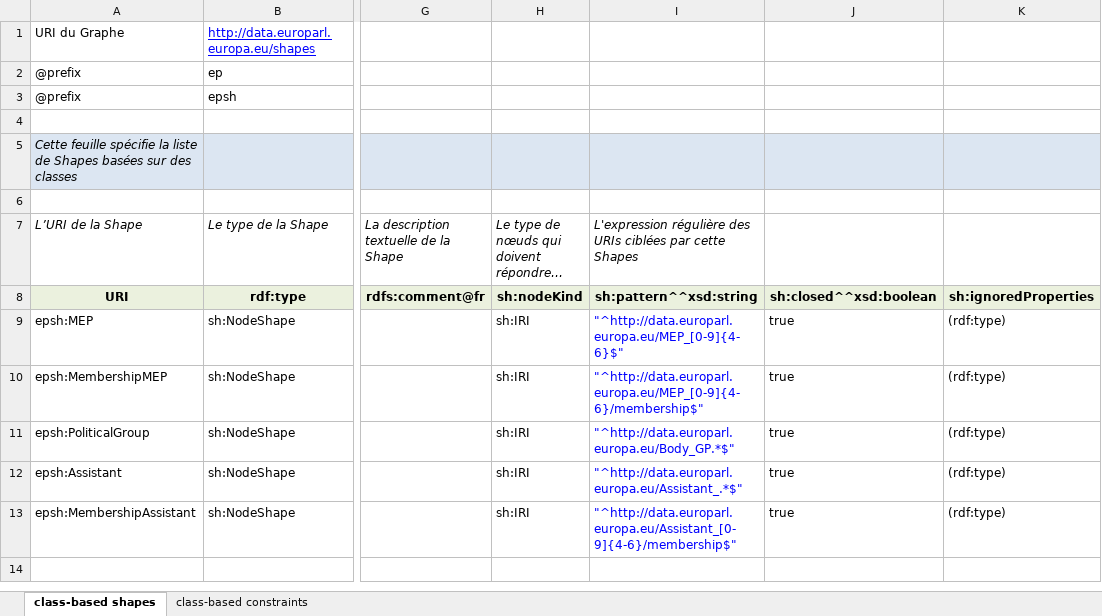
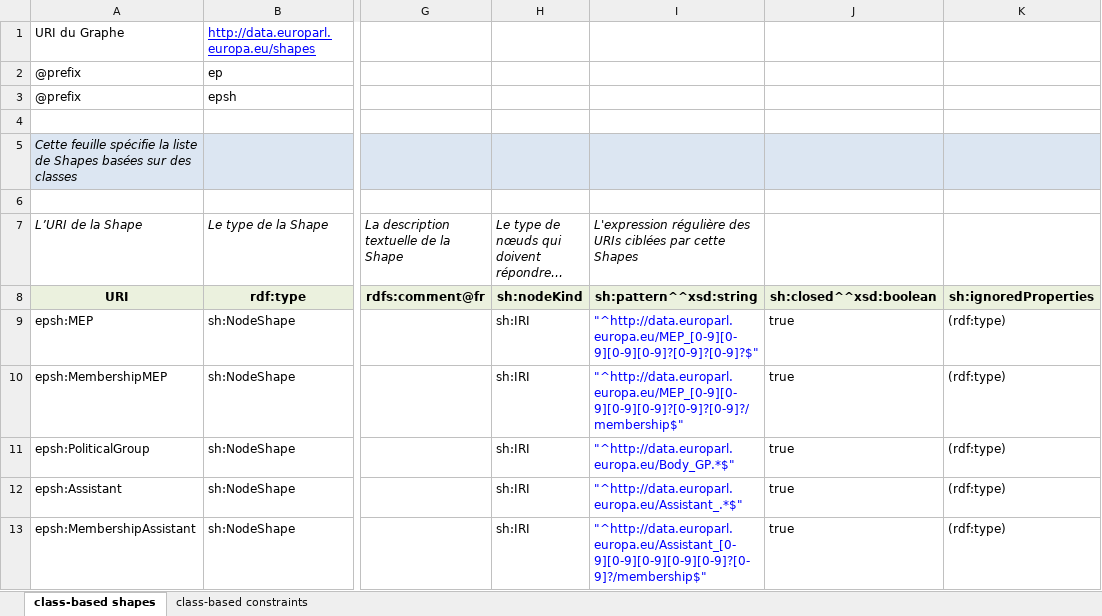
Before and after one commit to sparna-git/ep-graph-poc, an Excel workbook: 02-Dataset2_MEP/04-SHACL/Dataset2_MEP-Shapes.xlsx, sheet class-based shapes, drawn as a sheet; only a part is shown, gaps mark what is left out; long unchanged cells end in …; values as stored, in another font and other column widths than the file's, no borders; the diff names each change by its address in the sheet, - before the commit and + after, or states it on an @@ line.

```diff
--- a/02-Dataset2_MEP/04-SHACL/Dataset2_MEP-Shapes.xlsx (sheet class-based shapes)
+++ b/02-Dataset2_MEP/04-SHACL/Dataset2_MEP-Shapes.xlsx (sheet class-based shapes)
-I9: "^http://data.europarl.europa.eu/MEP_[0-9]{4-6}$"
+I9: "^http://data.europarl.europa.eu/MEP_[0-9][0-9][0-9][0-9]?[0-9]?[0-9]?$"
-I10: "^http://data.europarl.europa.eu/MEP_[0-9]{4-6}/membership$"
+I10: "^http://data.europarl.europa.eu/MEP_[0-9][0-9][0-9][0-9]?[0-9]?[0-9]?/membership$"
-I13: "^http://data.europarl.europa.eu/Assistant_[0-9]{4-6}/membership$"
+I13: "^http://data.europarl.europa.eu/Assistant_[0-9][0-9][0-9][0-9][0-9]?[0-9]?/membership$"
```
Also changed, not shown: sheet class-based constraints, 1 other file.
